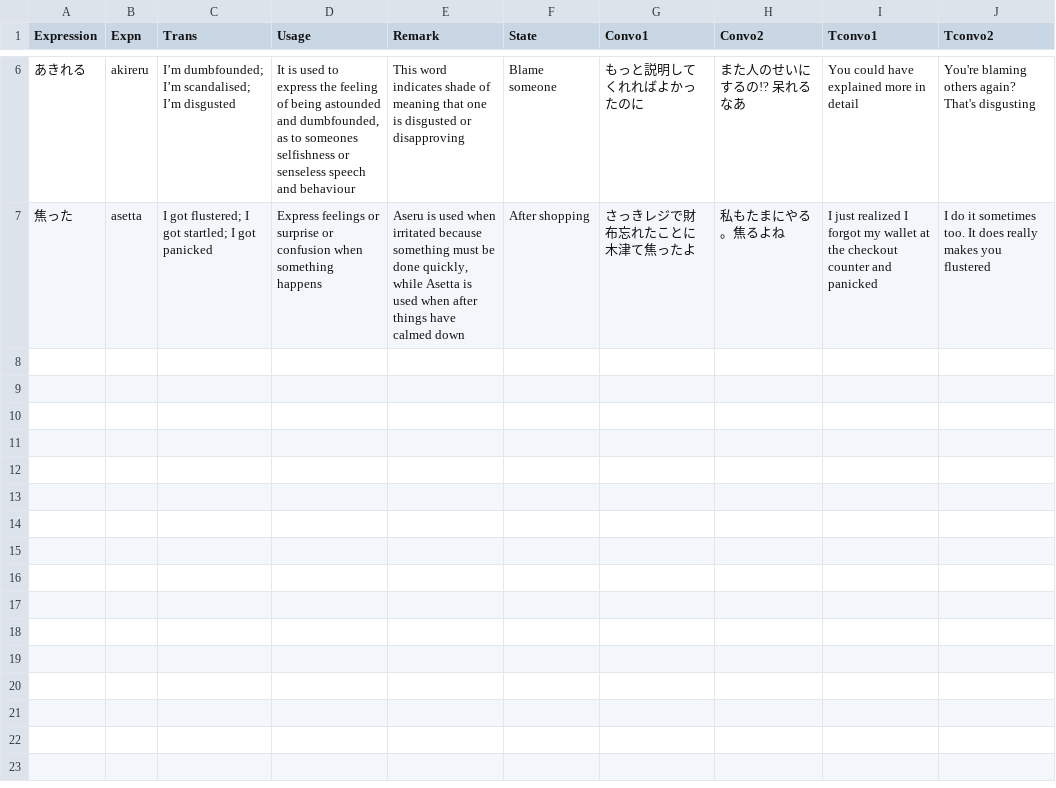
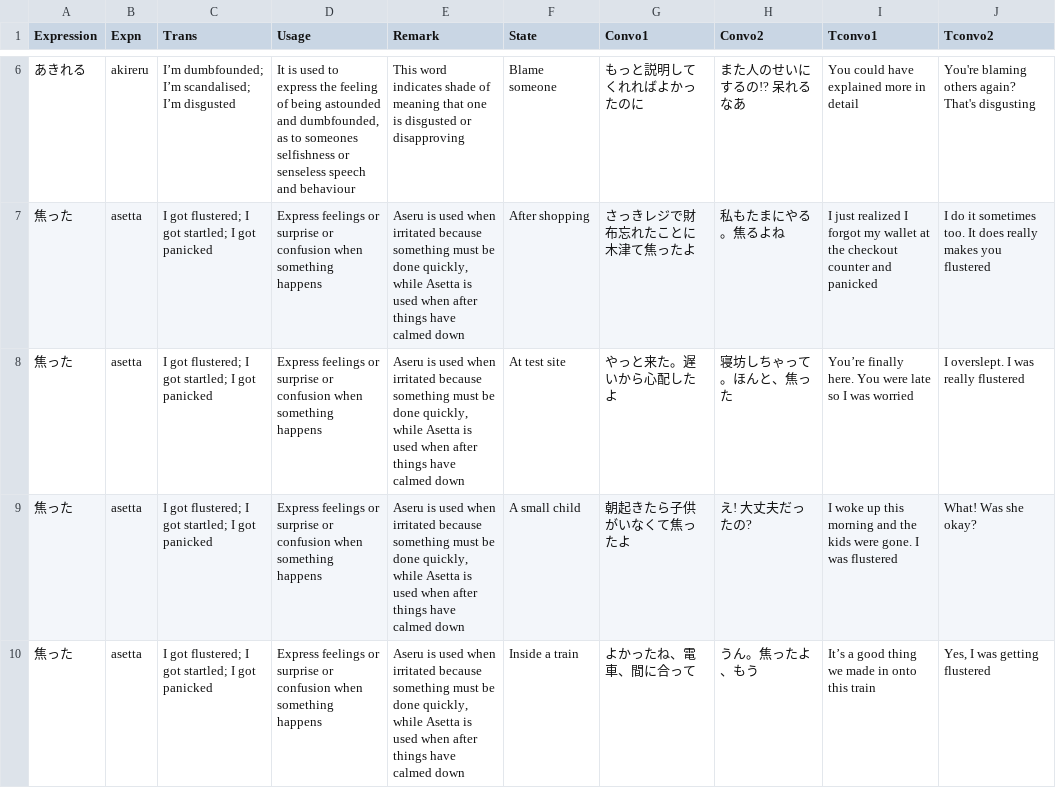
Before and after one commit to rexesian/nihongo, a CSV file: docs/rdata/Sheet 69-EXPPH.csv, drawn as a sheet; only a part is shown, gaps mark what is left out.

```diff
--- a/docs/rdata/Sheet 69-EXPPH.csv
+++ b/docs/rdata/Sheet 69-EXPPH.csv
@@ -7 +7,4 @@ Expression,Expn,Trans,Usage,Remark,State,Convo1,Convo2,Tconvo1,Tconvo2
 焦った,asetta,I got flustered; I got startled; I got panicked,Express feelings or surprise or confusion when something happens,"Aseru is used when irritated because something must be done quickly, while Asetta is used when after things have calmed down",After shopping,さっきレジで財布忘れたことに木津て焦ったよ,私もたまにやる。焦るよね,I just realized I forgot my wallet at the checkout counter and panicked,I do it sometimes too. It does really makes you flustered
+焦った,asetta,I got flustered; I got startled; I got panicked,Express feelings or surprise or confusion when something happens,"Aseru is used when irritated because something must be done quickly, while Asetta is used when after things have calmed down",At test site,やっと来た。遅いから心配したよ,寝坊しちゃって。ほんと、焦った,You’re finally here. You were late so I was worried ,I overslept. I was really flustered
+焦った,asetta,I got flustered; I got startled; I got panicked,Express feelings or surprise or confusion when something happens,"Aseru is used when irritated because something must be done quickly, while Asetta is used when after things have calmed down",A small child,朝起きたら子供がいなくて焦ったよ,え!　大丈夫だったの?,I woke up this morning and the kids were gone. I was flustered,What! Was she okay?
+焦った,asetta,I got flustered; I got startled; I got panicked,Express feelings or surprise or confusion when something happens,"Aseru is used when irritated because something must be done quickly, while Asetta is used when after things have calmed down",Inside a train,よかったね、電車、間に合って,うん。焦ったよ、もう,It’s a good thing we made in onto this train,"Yes, I was getting flustered"
```
Also changed, not shown: rdata/Sheet 69-EXPPH.csv, 2 other files.
